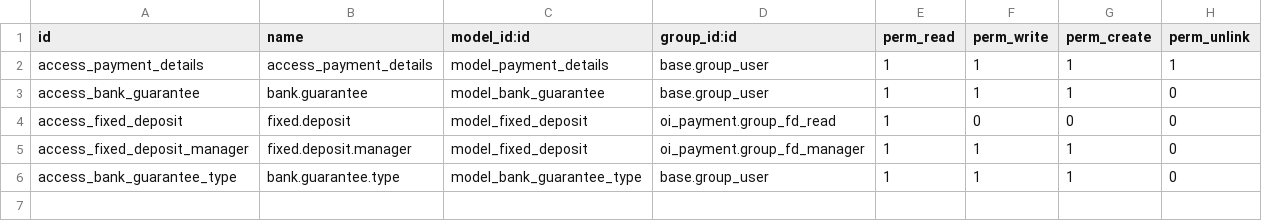
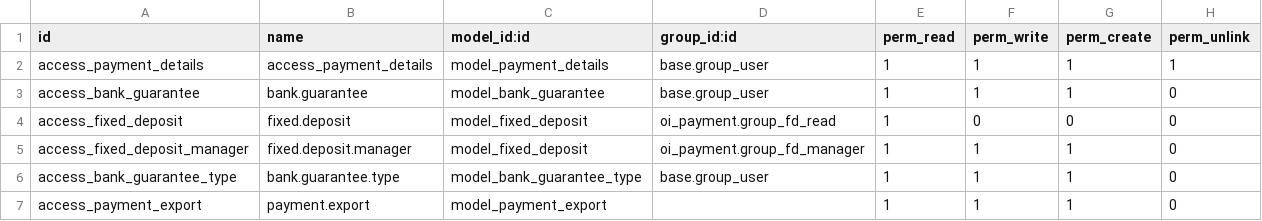
Before and after one commit to ganeshvana/nespl-apr, a CSV file: oi_payment/security/ir.model.access.csv, drawn as a sheet; the diff names each change by its address in the sheet, - before the commit and + after, or states it on an @@ line.

Commit message:
vendor payment

```diff
--- a/oi_payment/security/ir.model.access.csv
+++ b/oi_payment/security/ir.model.access.csv
+row 7: access_payment_export | payment.export | model_payment_export |  | 1 | 1 | 1 | 0
```
Also changed, not shown: 3 other files.
